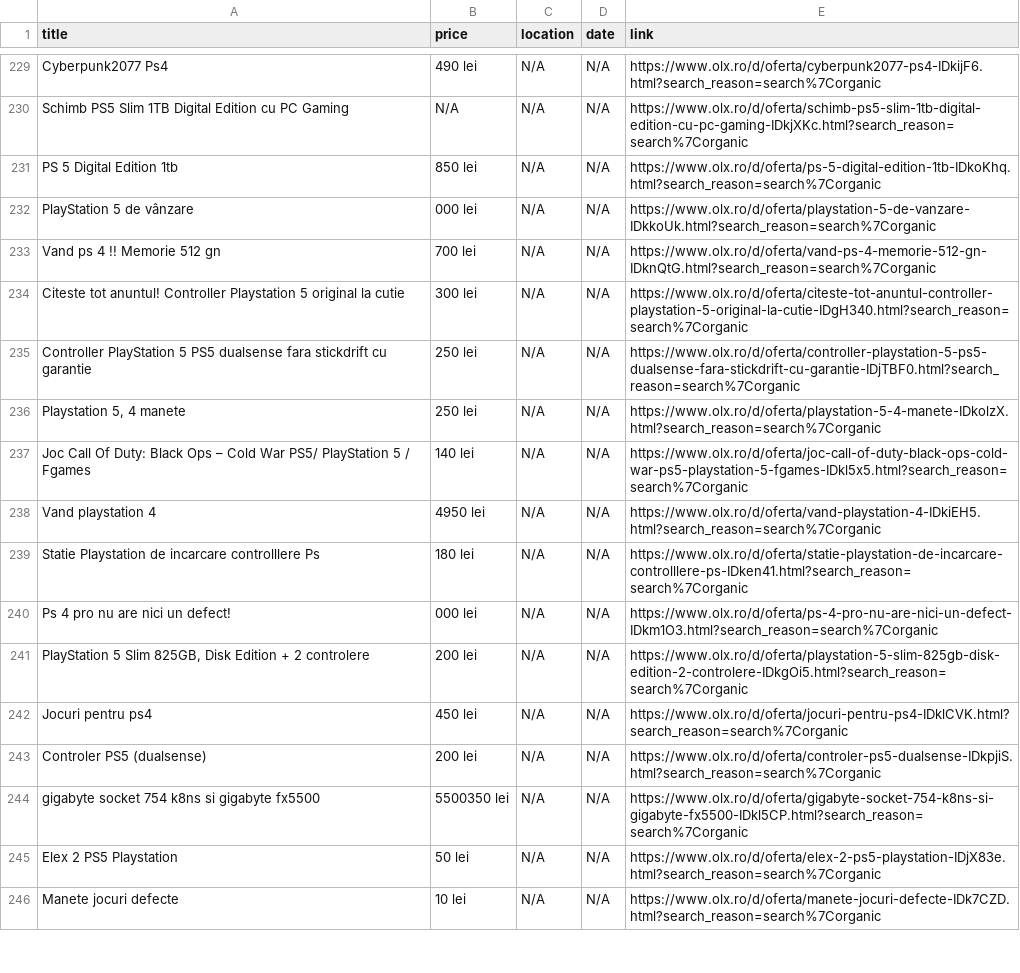
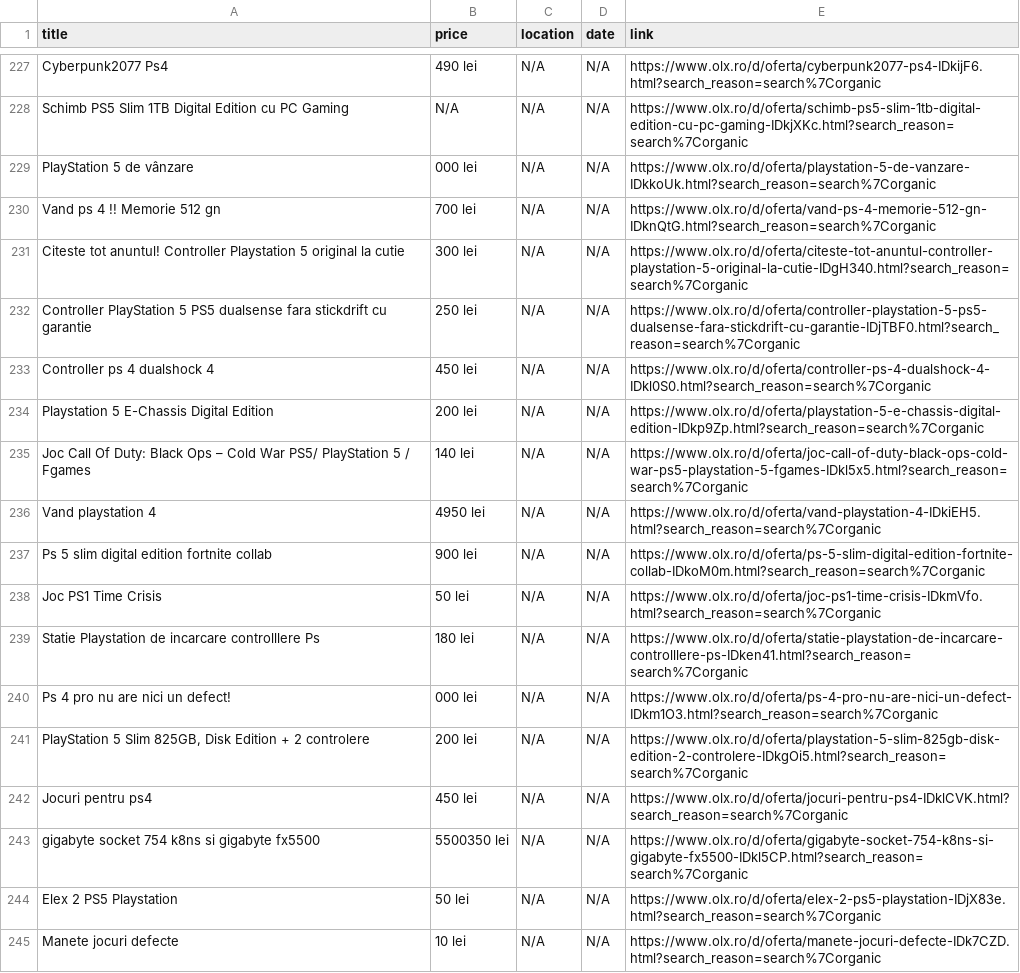
Before and after one commit to Stefan-Szabo/olx-scraper, a CSV file: olx_defect_only.csv, drawn as a sheet; only a part is shown, gaps mark what is left out; the diff covers the shown part only.

```diff
--- a/olx_defect_only.csv
+++ b/olx_defect_only.csv
@@ -230,3 +228,2 @@ Cyberpunk2077 Ps4,490 lei,N/A,N/A,https://www.olx.ro/d/oferta/cyberpunk2077-ps4-
 Schimb PS5 Slim 1TB Digital Edition cu PC Gaming,N/A,N/A,N/A,https://www.olx.ro/d/oferta/schimb-ps5-slim-1tb-digital-edition-cu-pc-gaming-IDkjXKc.html?search_reason=search%7Corganic
-PS 5 Digital Edition 1tb,850 lei,N/A,N/A,https://www.olx.ro/d/oferta/ps-5-digital-edition-1tb-IDkoKhq.html?search_reason=search%7Corganic
 PlayStation 5 de vânzare,000 lei,N/A,N/A,https://www.olx.ro/d/oferta/playstation-5-de-vanzare-IDkkoUk.html?search_reason=search%7Corganic
@@ -235,5 +232,8 @@ Citeste tot anuntul! Controller Playstation 5 original la cutie,300 lei,N/A,N/A,
 Controller PlayStation 5 PS5 dualsense fara stickdrift cu garantie,250 lei,N/A,N/A,https://www.olx.ro/d/oferta/controller-playstation-5-ps5-dualsense-fara-stickdrift-cu-garantie-IDjTBF0.html?search_reason=search%7Corganic
-"Playstation 5, 4 manete",250 lei,N/A,N/A,https://www.olx.ro/d/oferta/playstation-5-4-manete-IDkolzX.html?search_reason=search%7Corganic
+Controller ps 4 dualshock 4,450 lei,N/A,N/A,https://www.olx.ro/d/oferta/controller-ps-4-dualshock-4-IDkl0S0.html?search_reason=search%7Corganic
+Playstation 5 E-Chassis Digital Edition,200 lei,N/A,N/A,https://www.olx.ro/d/oferta/playstation-5-e-chassis-digital-edition-IDkp9Zp.html?search_reason=search%7Corganic
 Joc Call Of Duty: Black Ops – Cold War PS5/  PlayStation 5 / Fgames,140 lei,N/A,N/A,https://www.olx.ro/d/oferta/joc-call-of-duty-black-ops-cold-war-ps5-playstation-5-fgames-IDkl5x5.html?search_reason=search%7Corganic
 Vand playstation 4,4950 lei,N/A,N/A,https://www.olx.ro/d/oferta/vand-playstation-4-IDkiEH5.html?search_reason=search%7Corganic
+Ps 5 slim digital edition fortnite collab,900 lei,N/A,N/A,https://www.olx.ro/d/oferta/ps-5-slim-digital-edition-fortnite-collab-IDkoM0m.html?search_reason=search%7Corganic
+Joc PS1 Time Crisis,50 lei,N/A,N/A,https://www.olx.ro/d/oferta/joc-ps1-time-crisis-IDkmVfo.html?search_reason=search%7Corganic
 Statie Playstation de incarcare controlllere Ps,180 lei,N/A,N/A,https://www.olx.ro/d/oferta/statie-playstation-de-incarcare-controlllere-ps-IDken41.html?search_reason=search%7Corganic
@@ -242,3 +242,2 @@ Ps 4 pro nu are nici un defect!,000 lei,N/A,N/A,https://www.olx.ro/d/oferta/ps-4
 Jocuri pentru ps4,450 lei,N/A,N/A,https://www.olx.ro/d/oferta/jocuri-pentru-ps4-IDklCVK.html?search_reason=search%7Corganic
-Controler PS5 (dualsense),200 lei,N/A,N/A,https://www.olx.ro/d/oferta/controler-ps5-dualsense-IDkpjiS.html?search_reason=search%7Corganic
 gigabyte socket 754 k8ns si gigabyte fx5500,5500350 lei,N/A,N/A,https://www.olx.ro/d/oferta/gigabyte-socket-754-k8ns-si-gigabyte-fx5500-IDkl5CP.html?search_reason=search%7Corganic
```
Also changed, not shown: 4 added rows, 10 removed rows, 55 moved rows and 10 edited cells elsewhere in this file, 1 other file.
